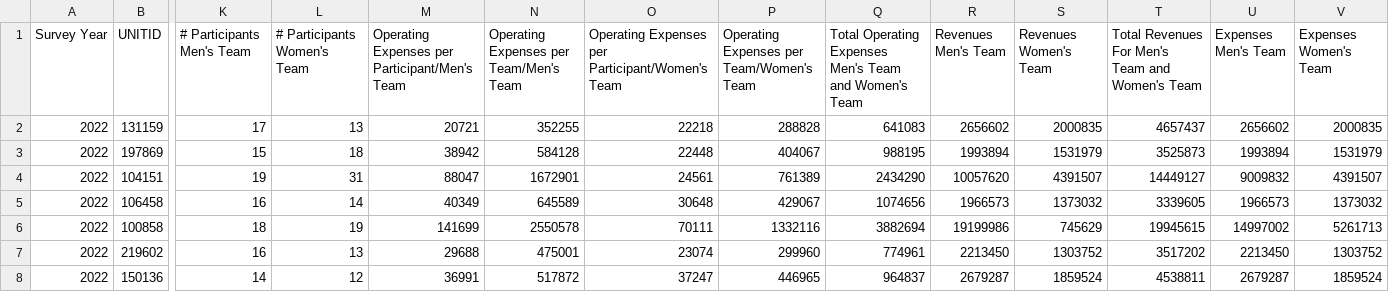
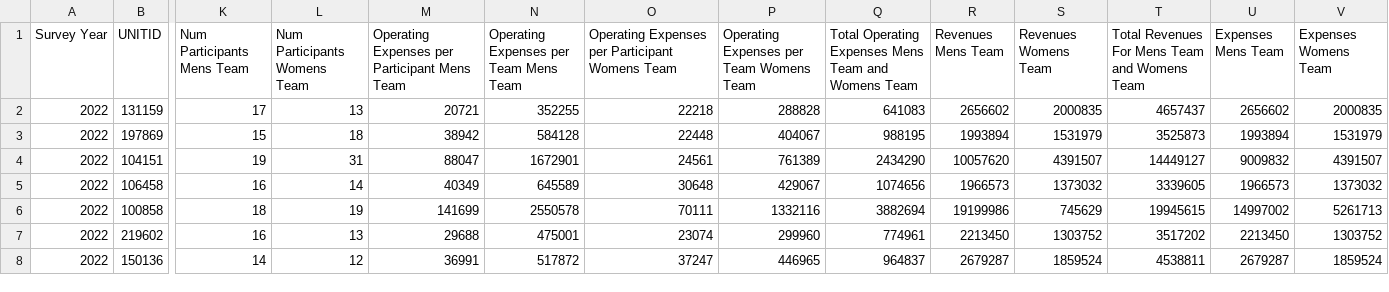
Before and after one commit to kristafoster/busqom101, a CSV file: EADA_Basketball_Data_2022.csv, drawn as a sheet; only a part is shown, gaps mark what is left out; the diff covers the shown part only; the diff names each change by its address in the sheet, - before the commit and + after, or states it on an @@ line.

Commit message:
Update EADA_Basketball_Data_2022.csv

```diff
--- a/EADA_Basketball_Data_2022.csv
+++ b/EADA_Basketball_Data_2022.csv
-K1: # Participants Men's Team
+K1: Num Participants Mens Team
-L1: # Participants Women's Team
+L1: Num Participants Womens Team
-M1: Operating Expenses per Participant/Men's Team
+M1: Operating Expenses per Participant Mens Team
-N1: Operating Expenses per Team/Men's Team
+N1: Operating Expenses per Team Mens Team
-O1: …Expenses per Participant/Women's Team
+O1: …Expenses per Participant Womens Team
-P1: Operating Expenses per Team/Women's Team
+P1: Operating Expenses per Team Womens Team
-Q1: …Operating Expenses Men's Team and Women's Team
+Q1: …Operating Expenses Mens Team and Womens Team
-R1: Revenues Men's Team
+R1: Revenues Mens Team
-S1: Revenues Women's Team
+S1: Revenues Womens Team
-T1: Total Revenues For Men's Team and Women's Team
+T1: Total Revenues For Mens Team and Womens Team
-U1: Expenses Men's Team
+U1: Expenses Mens Team
-V1: Expenses Women's Team
+V1: Expenses Womens Team
```
Also changed, not shown: 1 edited cell elsewhere in this file.
